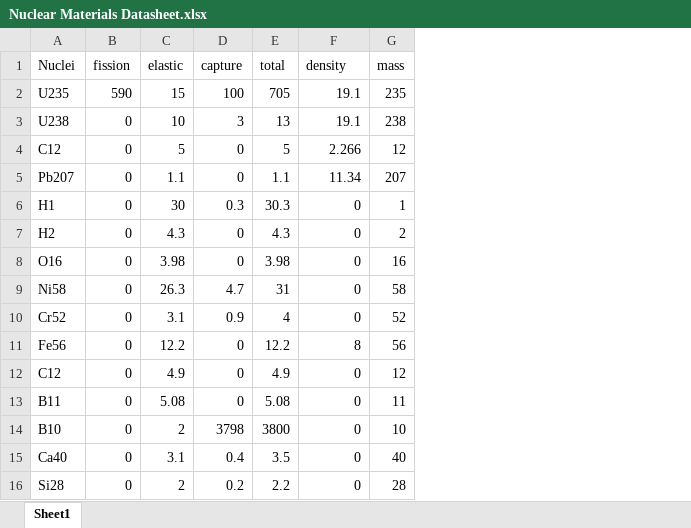
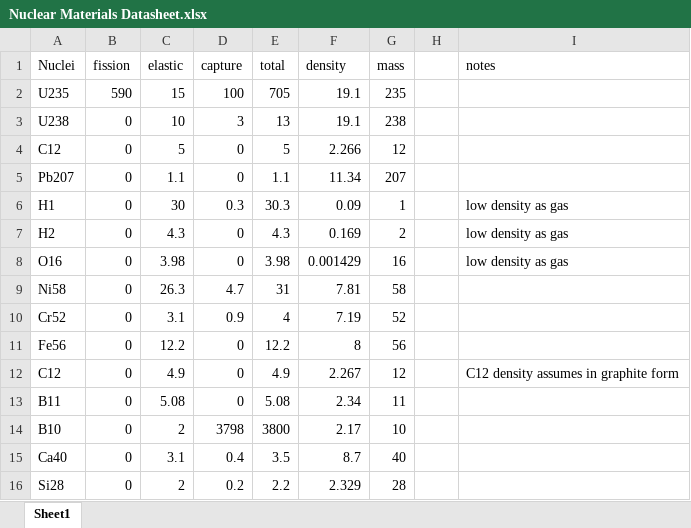
Before and after one commit to elichad/eew-nuclear, an Excel workbook: Nuclear Materials Datasheet.xlsx, sheet Sheet1, drawn as a sheet; values as stored, in another font and other column widths than the file's, no borders; the diff names each change by its address in the sheet, - before the commit and + after, or states it on an @@ line.

Commit message:
Added densities

```diff
--- a/Nuclear Materials Datasheet.xlsx (sheet Sheet1)
+++ b/Nuclear Materials Datasheet.xlsx (sheet Sheet1)
+column H, empty
+column I (notes), rows 6-12: low density as gas | low density as gas | low density as gas |  |  |  | C12 density assumes in graphite form
-F6 (density): 0
+F6 (density): 0.09
-F7 (density): 0
+F7 (density): 0.169
-F8 (density): 0
+F8 (density): 0.001429
-F9 (density): 0
+F9 (density): 7.81
-F10 (density): 0
+F10 (density): 7.19
-F12 (density): 0
+F12 (density): 2.267
-F13 (density): 0
+F13 (density): 2.34
-F14 (density): 0
+F14 (density): 2.17
-F15 (density): 0
+F15 (density): 8.7
-F16 (density): 0
+F16 (density): 2.329
```
